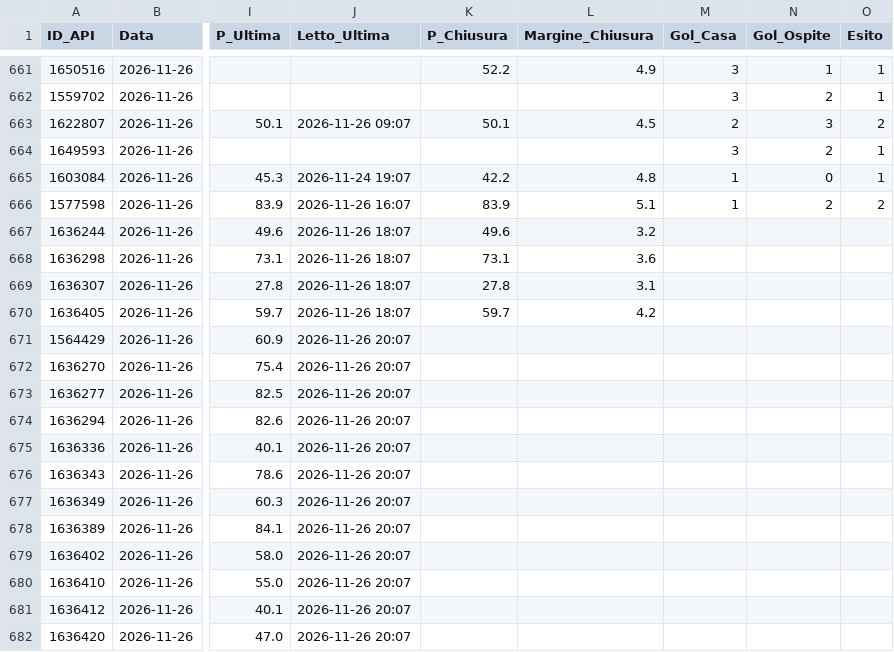
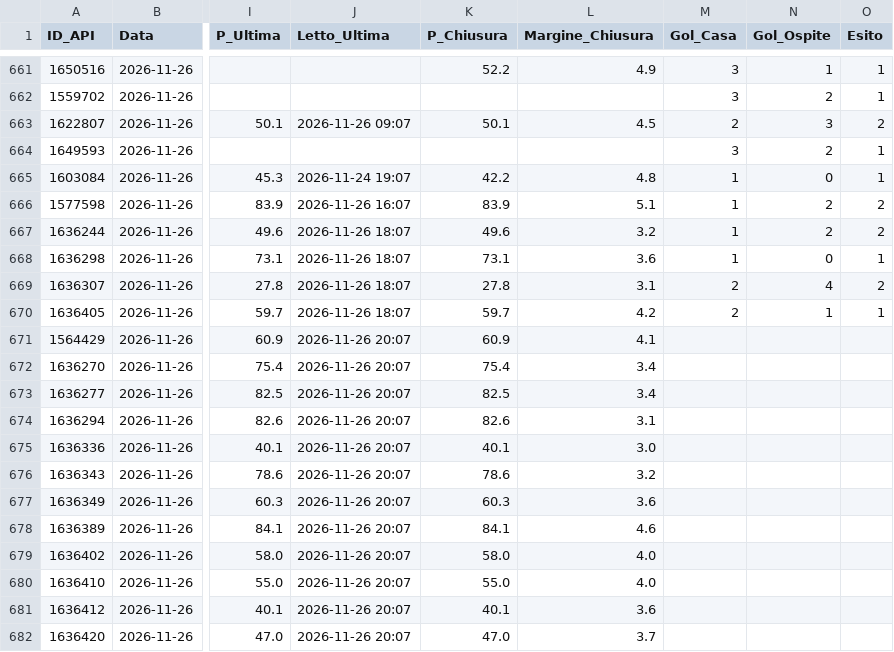
Before and after one commit to Caltiki/pronostici-repo, a CSV file: best_archivio.csv, drawn as a sheet; only a part is shown, gaps mark what is left out; the diff covers the shown part only; the diff names each change by its address in the sheet, - before the commit and + after, or states it on an @@ line.

```diff
--- a/best_archivio.csv
+++ b/best_archivio.csv
-M667:M668 (Gol_Casa): (empty)
+M667:M668 (Gol_Casa): 1
-N667 (Gol_Ospite): (empty)
+N667 (Gol_Ospite): 2
-O667 (Esito): (empty)
+O667 (Esito): 2
-N668 (Gol_Ospite): (empty)
+N668 (Gol_Ospite): 0
-O668 (Esito): (empty)
+O668 (Esito): 1
-M669:M670 (Gol_Casa): (empty)
+M669:M670 (Gol_Casa): 2
-N669 (Gol_Ospite): (empty)
+N669 (Gol_Ospite): 4
-O669 (Esito): (empty)
+O669 (Esito): 2
-N670 (Gol_Ospite): (empty)
+N670 (Gol_Ospite): 1
-O670 (Esito): (empty)
+O670 (Esito): 1
-K671 (P_Chiusura): (empty)
+K671 (P_Chiusura): 60.9
-L671 (Margine_Chiusura): (empty)
+L671 (Margine_Chiusura): 4.1
-K672 (P_Chiusura): (empty)
+K672 (P_Chiusura): 75.4
-L672:L673 (Margine_Chiusura): (empty)
+L672:L673 (Margine_Chiusura): 3.4
-K673 (P_Chiusura): (empty)
+K673 (P_Chiusura): 82.5
-K674 (P_Chiusura): (empty)
+K674 (P_Chiusura): 82.6
-L674 (Margine_Chiusura): (empty)
+L674 (Margine_Chiusura): 3.1
-K675 (P_Chiusura): (empty)
+K675 (P_Chiusura): 40.1
-L675 (Margine_Chiusura): (empty)
+L675 (Margine_Chiusura): 3.0
-K676 (P_Chiusura): (empty)
+K676 (P_Chiusura): 78.6
-L676 (Margine_Chiusura): (empty)
+L676 (Margine_Chiusura): 3.2
-K677 (P_Chiusura): (empty)
+K677 (P_Chiusura): 60.3
-L677 (Margine_Chiusura): (empty)
+L677 (Margine_Chiusura): 3.6
-K678 (P_Chiusura): (empty)
+K678 (P_Chiusura): 84.1
-L678 (Margine_Chiusura): (empty)
+L678 (Margine_Chiusura): 4.6
-K679 (P_Chiusura): (empty)
+K679 (P_Chiusura): 58.0
-L679:L680 (Margine_Chiusura): (empty)
+L679:L680 (Margine_Chiusura): 4.0
-K680 (P_Chiusura): (empty)
+K680 (P_Chiusura): 55.0
-K681 (P_Chiusura): (empty)
+K681 (P_Chiusura): 40.1
-L681 (Margine_Chiusura): (empty)
+L681 (Margine_Chiusura): 3.6
-K682 (P_Chiusura): (empty)
+K682 (P_Chiusura): 47.0
-L682 (Margine_Chiusura): (empty)
+L682 (Margine_Chiusura): 3.7
```
Also changed, not shown: 5 edited cells elsewhere in this file, altribook_archivio.csv, pinnacle_archivio.csv, 14 other files.
